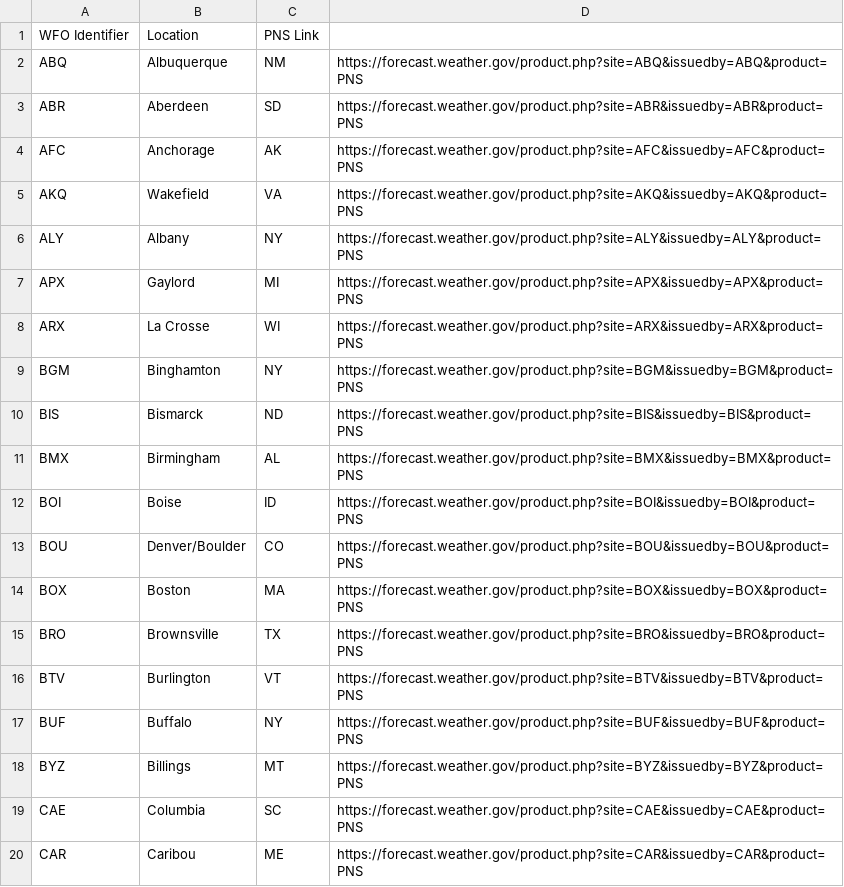
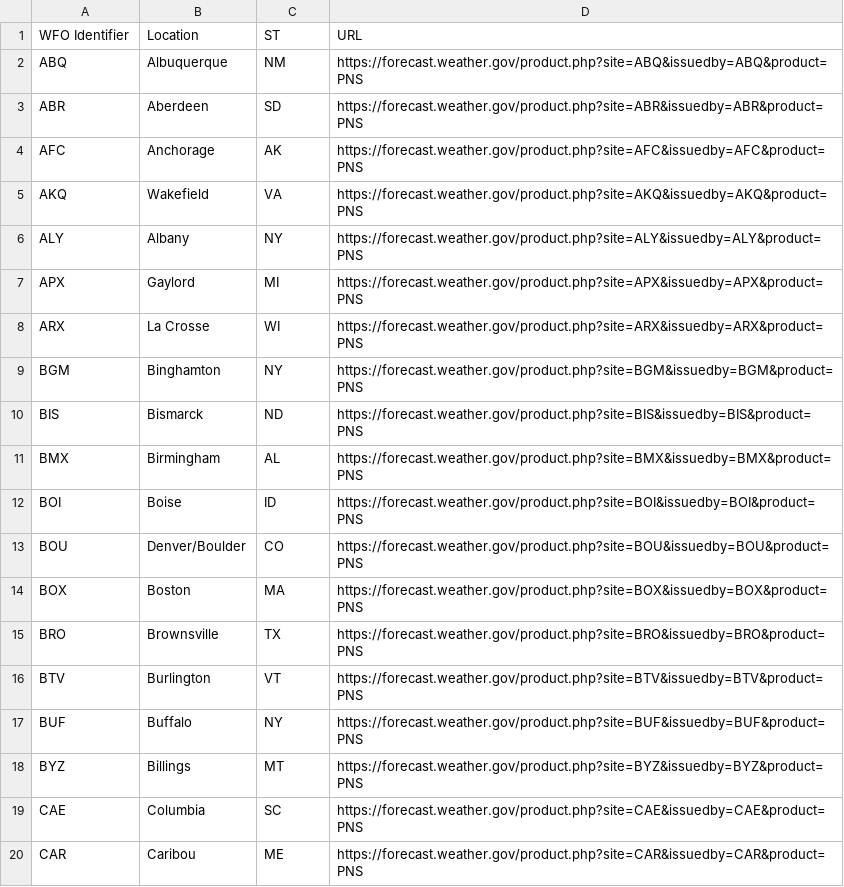
Before and after one commit to matt0164/snow-plots, a CSV file: reference_data_for_lookup/field_offices_html.csv, drawn as a sheet.

```diff
--- a/reference_data_for_lookup/field_offices_html.csv
+++ b/reference_data_for_lookup/field_offices_html.csv
@@ -1,2 +1,2 @@
-WFO Identifier,Location,PNS Link
+WFO Identifier,Location,ST,URL
 ABQ,Albuquerque, NM,https://forecast.weather.gov/product.php?site=ABQ&issuedby=ABQ&product=PNS
```
Also changed, not shown: 1 other file.
